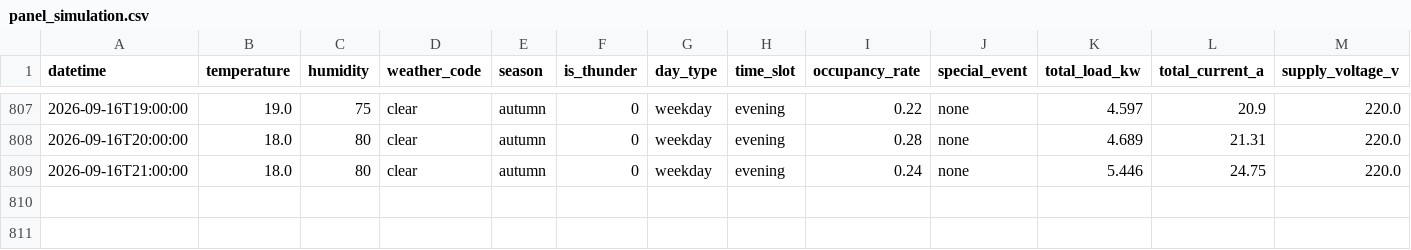
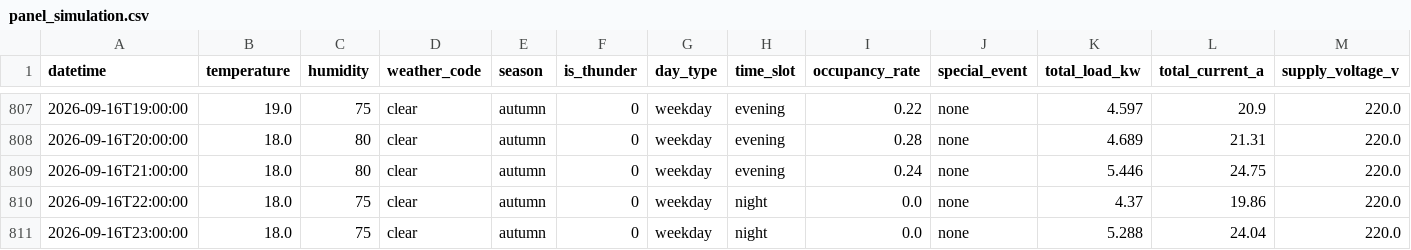
Before and after one commit to wnstjq813-web/smart-panel-data, a CSV file: data/panel_simulation.csv, drawn as a sheet; only a part is shown, gaps mark what is left out; rows hold the shown columns only; the diff names each change by its address in the sheet, - before the commit and + after, or states it on an @@ line.

Commit message:
[모니터] 2026-09-17 02:41 (2행 추가)

```diff
--- a/data/panel_simulation.csv
+++ b/data/panel_simulation.csv
+row 810: 2026-09-16T22:00:00 | 18.0 | 75 | clear | autumn | 0 | weekday | night | 0.0 | none | 4.37 | 19.86 | 220.0
+row 811: 2026-09-16T23:00:00 | 18.0 | 75 | clear | autumn | 0 | weekday | night | 0.0 | none | 5.288 | 24.04 | 220.0
```
